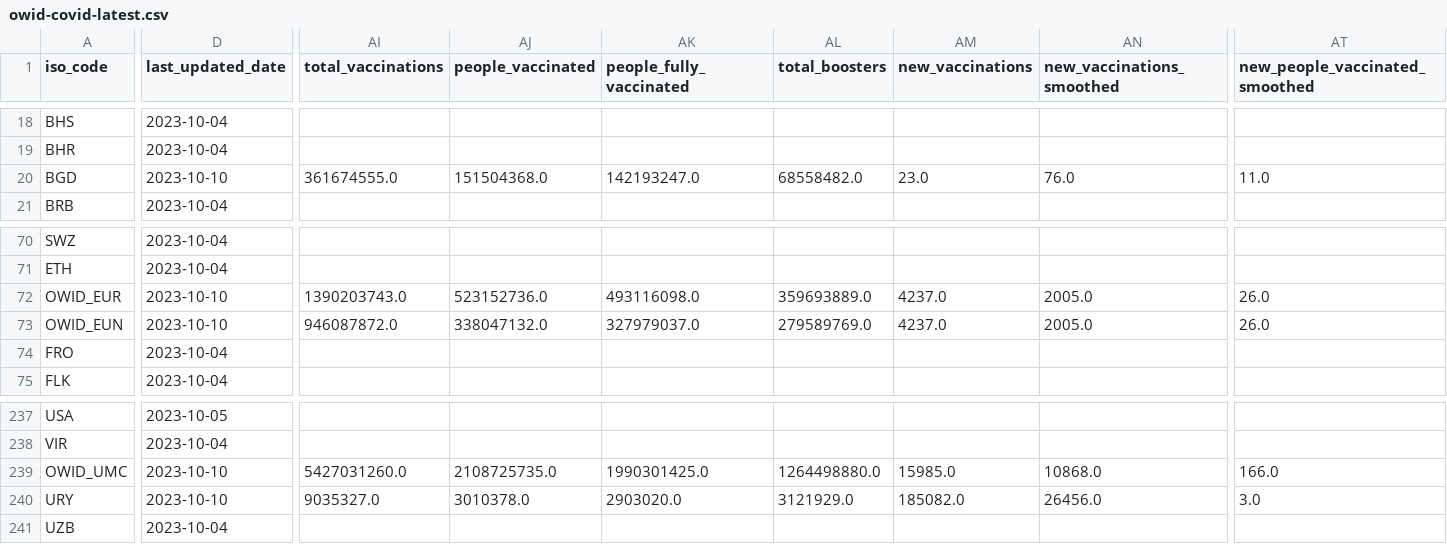
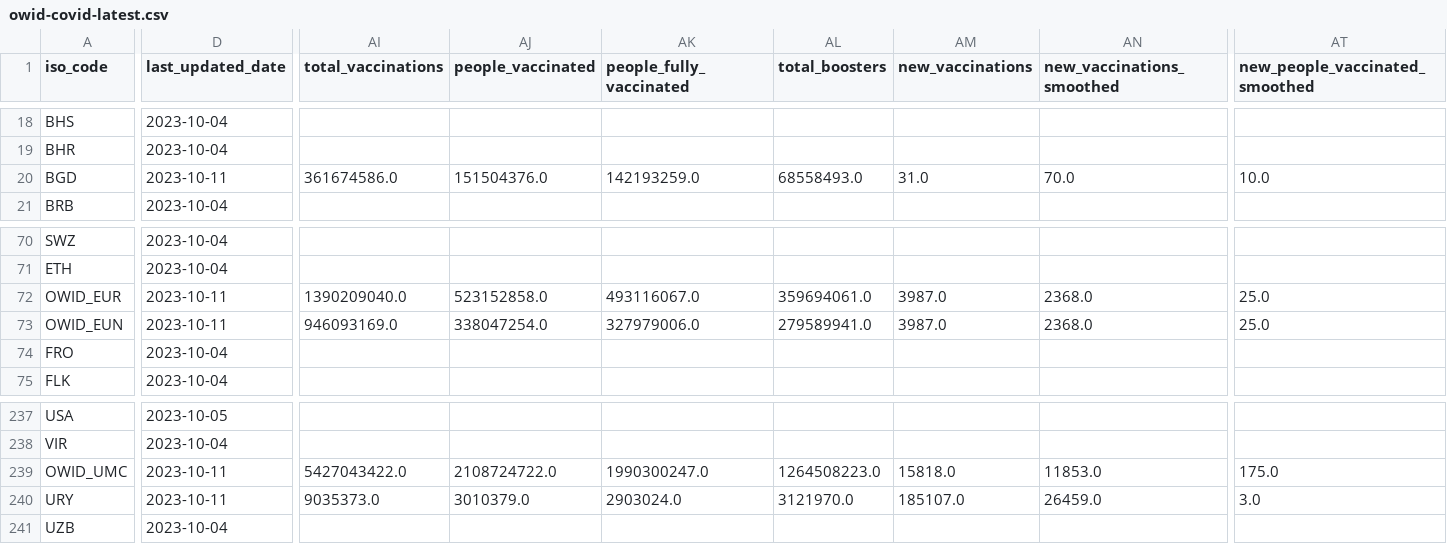
Before and after one commit to spielplatzz/owid-covid-19-data, a CSV file: public/data/latest/owid-covid-latest.csv, drawn as a sheet; only a part is shown, gaps mark what is left out; the diff covers the shown part only; the diff names each change by its address in the sheet, - before the commit and + after, or states it on an @@ line.

```diff
--- a/public/data/latest/owid-covid-latest.csv
+++ b/public/data/latest/owid-covid-latest.csv
-D20 (last_updated_date): 2023-10-10
+D20 (last_updated_date): 2023-10-11
-AI20 (total_vaccinations): 361674555.0
+AI20 (total_vaccinations): 361674586.0
-AJ20 (people_vaccinated): 151504368.0
+AJ20 (people_vaccinated): 151504376.0
-AK20 (people_fully_vaccinated): 142193247.0
+AK20 (people_fully_vaccinated): 142193259.0
-AL20 (total_boosters): 68558482.0
+AL20 (total_boosters): 68558493.0
-AM20 (new_vaccinations): 23.0
+AM20 (new_vaccinations): 31.0
-AN20 (new_vaccinations_smoothed): 76.0
+AN20 (new_vaccinations_smoothed): 70.0
-AT20 (new_people_vaccinated_smoothed): 11.0
+AT20 (new_people_vaccinated_smoothed): 10.0
-D72:D73 (last_updated_date): 2023-10-10
+D72:D73 (last_updated_date): 2023-10-11
-AI72 (total_vaccinations): 1390203743.0
+AI72 (total_vaccinations): 1390209040.0
-AJ72 (people_vaccinated): 523152736.0
+AJ72 (people_vaccinated): 523152858.0
-AK72 (people_fully_vaccinated): 493116098.0
+AK72 (people_fully_vaccinated): 493116067.0
-AL72 (total_boosters): 359693889.0
+AL72 (total_boosters): 359694061.0
-AM72:AM73 (new_vaccinations): 4237.0
+AM72:AM73 (new_vaccinations): 3987.0
-AN72:AN73 (new_vaccinations_smoothed): 2005.0
+AN72:AN73 (new_vaccinations_smoothed): 2368.0
-AT72:AT73 (new_people_vaccinated_smoothed): 26.0
+AT72:AT73 (new_people_vaccinated_smoothed): 25.0
-AI73 (total_vaccinations): 946087872.0
+AI73 (total_vaccinations): 946093169.0
-AJ73 (people_vaccinated): 338047132.0
+AJ73 (people_vaccinated): 338047254.0
-AK73 (people_fully_vaccinated): 327979037.0
+AK73 (people_fully_vaccinated): 327979006.0
-AL73 (total_boosters): 279589769.0
+AL73 (total_boosters): 279589941.0
-D239:D240 (last_updated_date): 2023-10-10
+D239:D240 (last_updated_date): 2023-10-11
-AI239 (total_vaccinations): 5427031260.0
+AI239 (total_vaccinations): 5427043422.0
-AJ239 (people_vaccinated): 2108725735.0
+AJ239 (people_vaccinated): 2108724722.0
-AK239 (people_fully_vaccinated): 1990301425.0
+AK239 (people_fully_vaccinated): 1990300247.0
-AL239 (total_boosters): 1264498880.0
+AL239 (total_boosters): 1264508223.0
-AM239 (new_vaccinations): 15985.0
+AM239 (new_vaccinations): 15818.0
-AN239 (new_vaccinations_smoothed): 10868.0
+AN239 (new_vaccinations_smoothed): 11853.0
-AT239 (new_people_vaccinated_smoothed): 166.0
+AT239 (new_people_vaccinated_smoothed): 175.0
-AI240 (total_vaccinations): 9035327.0
+AI240 (total_vaccinations): 9035373.0
-AJ240 (people_vaccinated): 3010378.0
+AJ240 (people_vaccinated): 3010379.0
-AK240 (people_fully_vaccinated): 2903020.0
+AK240 (people_fully_vaccinated): 2903024.0
-AL240 (total_boosters): 3121929.0
+AL240 (total_boosters): 3121970.0
-AM240 (new_vaccinations): 185082.0
+AM240 (new_vaccinations): 185107.0
-AN240 (new_vaccinations_smoothed): 26456.0
+AN240 (new_vaccinations_smoothed): 26459.0
```
Also changed, not shown: 115 edited cells elsewhere in this file, 10 other files.
